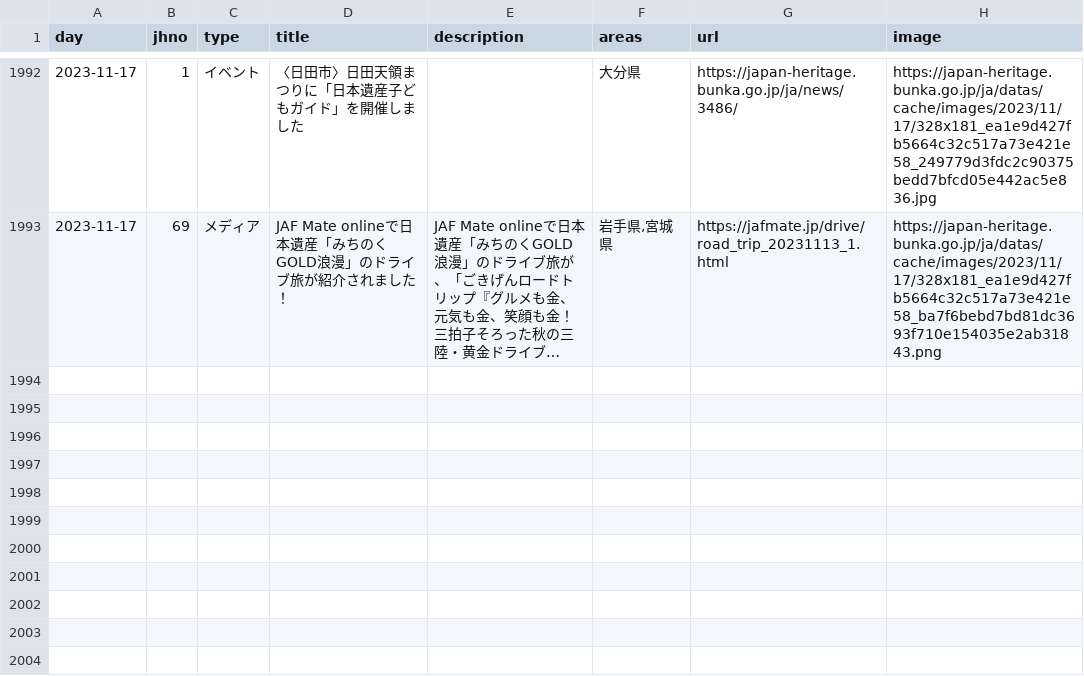
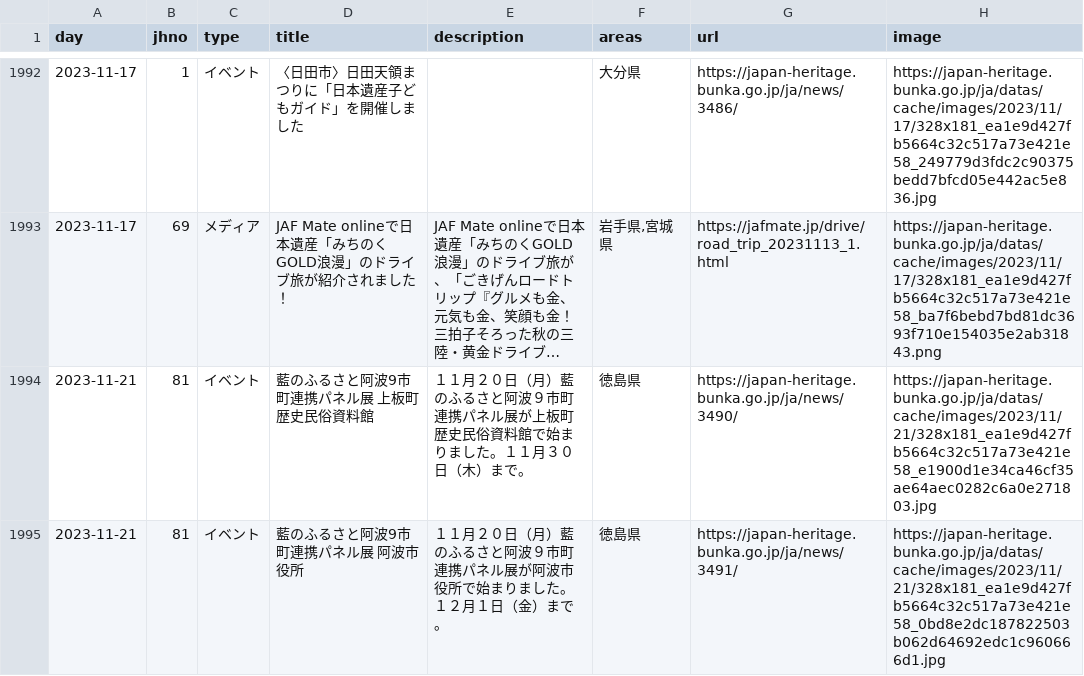
Before and after one commit to code4fukui/japan-heritage, a CSV file: japan-heritage_news.csv, drawn as a sheet; only a part is shown, gaps mark what is left out; long unchanged cells end in …; the diff names each change by its address in the sheet, - before the commit and + after, or states it on an @@ line.

Commit message:
update data

```diff
--- a/japan-heritage_news.csv
+++ b/japan-heritage_news.csv
+row 1994: 2023-11-21 | 81 | イベント | 藍のふるさと阿波9市町連携パネル展 上板町歴史民俗資料館 | １１月２０日（月）藍のふるさと阿波９市町連携パネル展が上板町歴史民俗資料館で始まりました。１１月３０日（木）まで。 | 徳島県 | https://japan-heritage.bunka.go.jp/ja/news/3490/ | https://japan-heritage.bunka.go.jp/ja/datas/cache/images/2023/11/21/328x181_ea1e9d427fb5664c32c517a73e421e58_e1900d1e34ca46cf35ae64aec0282c6a0e271803.jpg
+row 1995: 2023-11-21 | 81 | イベント | 藍のふるさと阿波9市町連携パネル展 阿波市役所 | １１月２０日（月）藍のふるさと阿波９市町連携パネル展が阿波市役所で始まりました。１２月１日（金）まで。 | 徳島県 | https://japan-heritage.bunka.go.jp/ja/news/3491/ | https://japan-heritage.bunka.go.jp/ja/datas/cache/images/2023/11/21/328x181_ea1e9d427fb5664c32c517a73e421e58_0bd8e2dc187822503b062d64692edc1c960666d1.jpg
```
Also changed, not shown: 2 other files.
